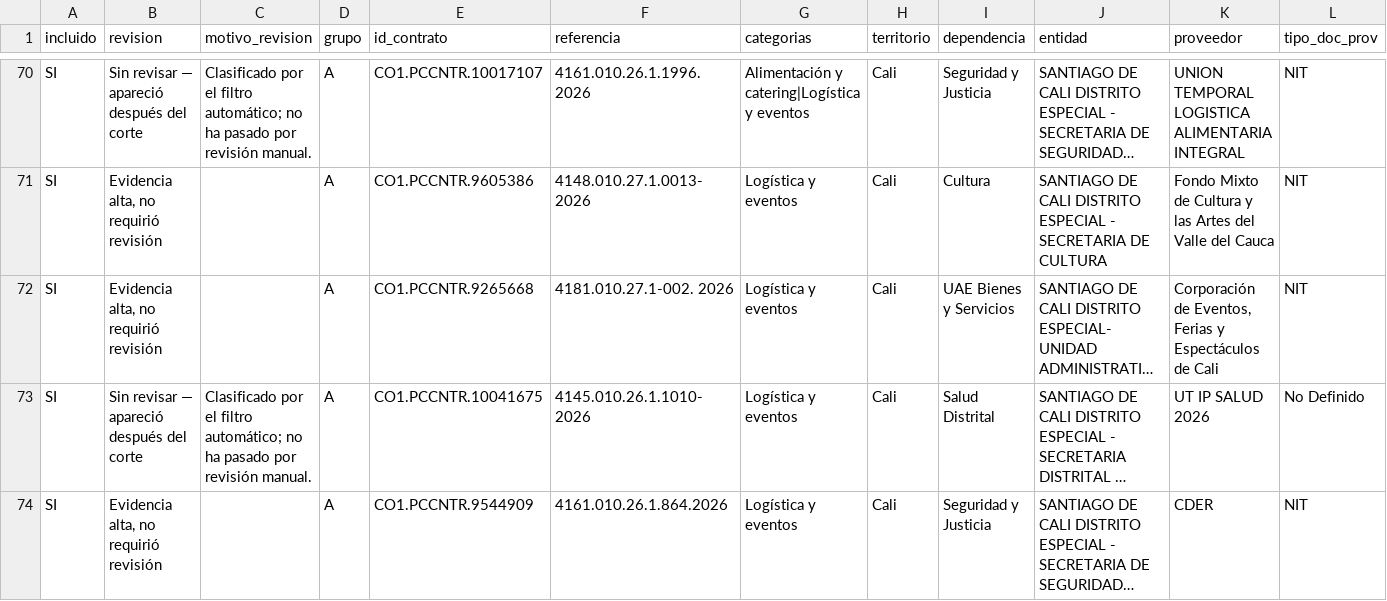
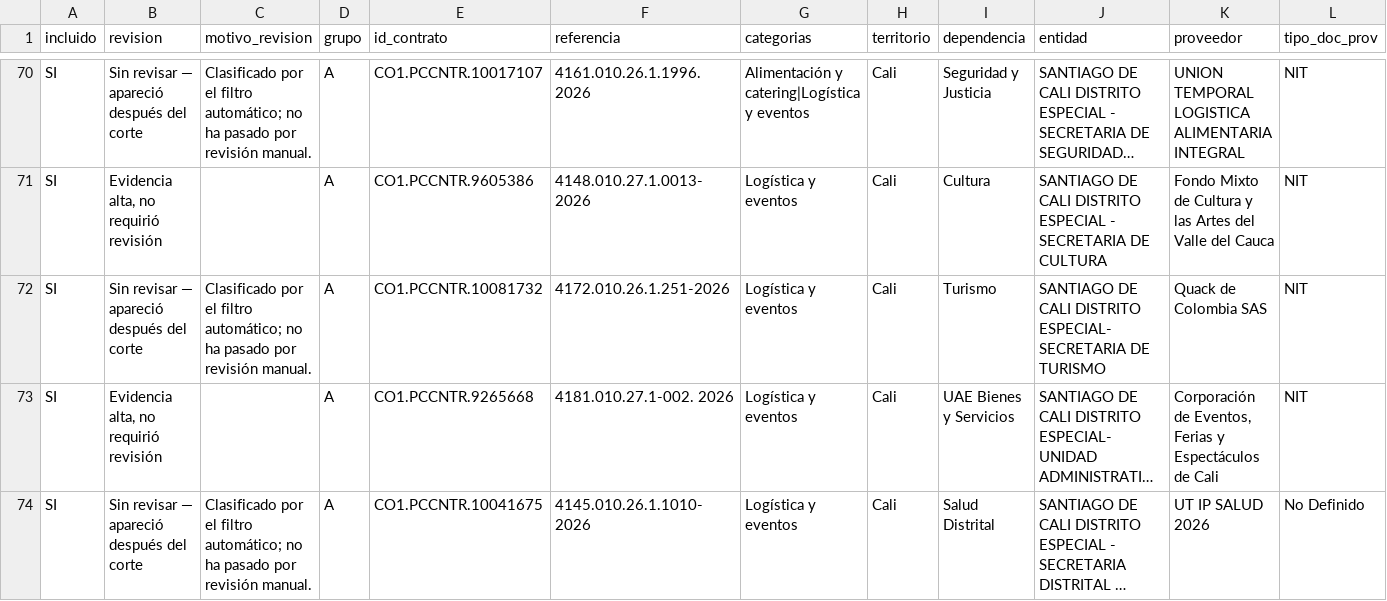
Before and after one commit to jlzmontenegro/contratacion-logistica-cali-valle, a CSV file: datos/01_contratos_logistica.csv, drawn as a sheet; only a part is shown, gaps mark what is left out; the shorter side is filled out with more unchanged rows; long unchanged cells end in …; rows hold the shown columns only; the diff covers the shown part only; the diff names each change by its address in the sheet, - before the commit and + after, or states it on an @@ line.

```diff
--- a/datos/01_contratos_logistica.csv
+++ b/datos/01_contratos_logistica.csv
+row 72: SI | Sin revisar — apareció después del corte | Clasificado por el filtro automático; no ha pasado por revisión manual. | A | CO1.PCCNTR.10081732 | 4172.010.26.1.251-2026 | Logística y eventos | Cali | Turismo | SANTIAGO DE CALI DISTRITO ESPECIAL- SECRETARIA DE TURISMO | Quack de Colombia SAS | NIT
```
Also changed, not shown: 2 added rows elsewhere in this file, 6 other files.
